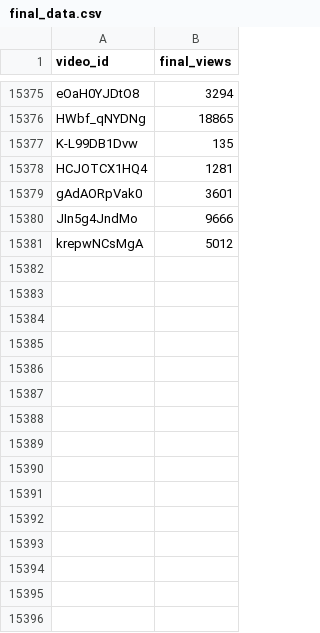
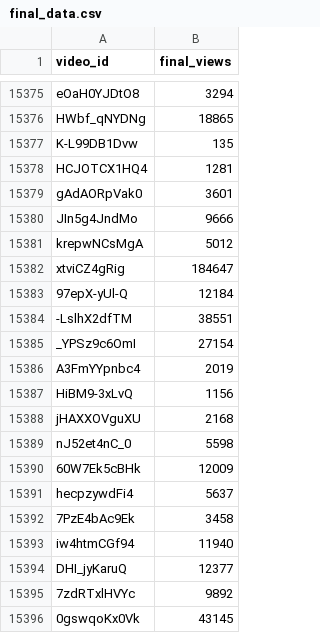
Before and after one commit to jaskiratkalra26/Youtube-Data-Extraction-Pipeline, a CSV file: final_data.csv, drawn as a sheet; only a part is shown, gaps mark what is left out.

```diff
--- a/final_data.csv
+++ b/final_data.csv
@@ -15381 +15381,16 @@ JIn5g4JndMo,9666
 krepwNCsMgA,5012
+xtviCZ4gRig,184647
+97epX-yUl-Q,12184
+-LslhX2dfTM,38551
+_YPSz9c6OmI,27154
+A3FmYYpnbc4,2019
+HiBM9-3xLvQ,1156
+jHAXXOVguXU,2168
+nJ52et4nC_0,5598
+60W7Ek5cBHk,12009
+hecpzywdFi4,5637
+7PzE4bAc9Ek,3458
+iw4htmCGf94,11940
+DHI_jyKaruQ,12377
+7zdRTxlHVYc,9892
+0gswqoKx0Vk,43145
```
Also changed, not shown: dataset.csv, hour1_data.csv, 1 other file.
